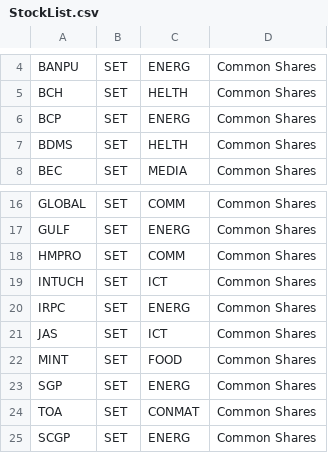
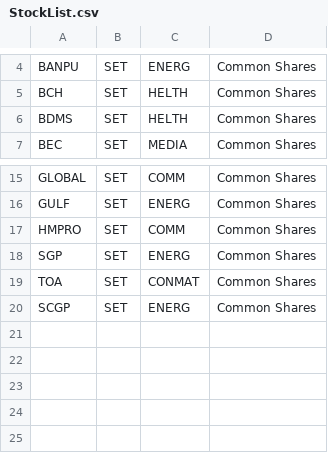
Before and after one commit to chanachok/Hello-GitHub, a CSV file: StockList.csv, drawn as a sheet; only a part is shown, gaps mark what is left out.

Commit message:
Update StockList.csv

```diff
--- a/StockList.csv
+++ b/StockList.csv
@@ -5,3 +5,2 @@ BANPU,SET,ENERG,Common Shares
 BCH,SET,HELTH,Common Shares
-BCP,SET,ENERG,Common Shares
 BDMS,SET,HELTH,Common Shares
@@ -18,6 +17,2 @@ GULF,SET,ENERG,Common Shares
 HMPRO,SET,COMM,Common Shares
-INTUCH,SET,ICT,Common Shares
-IRPC,SET,ENERG,Common Shares
-JAS,SET,ICT,Common Shares
-MINT,SET,FOOD,Common Shares
 SGP,SET,ENERG,Common Shares
```
